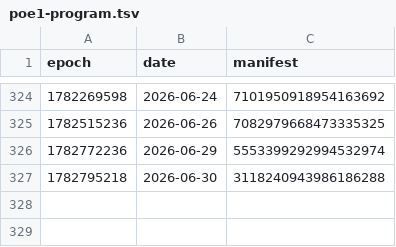
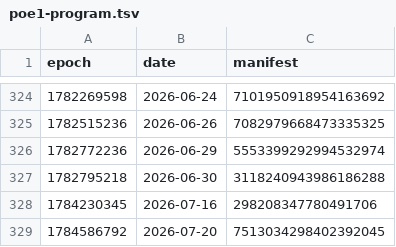
Before and after one commit to jchantrell/exiledb, a TSV file: backfill/poe1-program.tsv, drawn as a sheet; only a part is shown, gaps mark what is left out; the diff names each change by its address in the sheet, - before the commit and + after, or states it on an @@ line.

```diff
--- a/backfill/poe1-program.tsv
+++ b/backfill/poe1-program.tsv
+row 328: 1784230345 | 2026-07-16 | 298208347780491706
+row 329: 1784586792 | 2026-07-20 | 7513034298402392045
```
Also changed, not shown: backfill/poe1-content.tsv, backfill/poe2-content.tsv, 1 other file.
